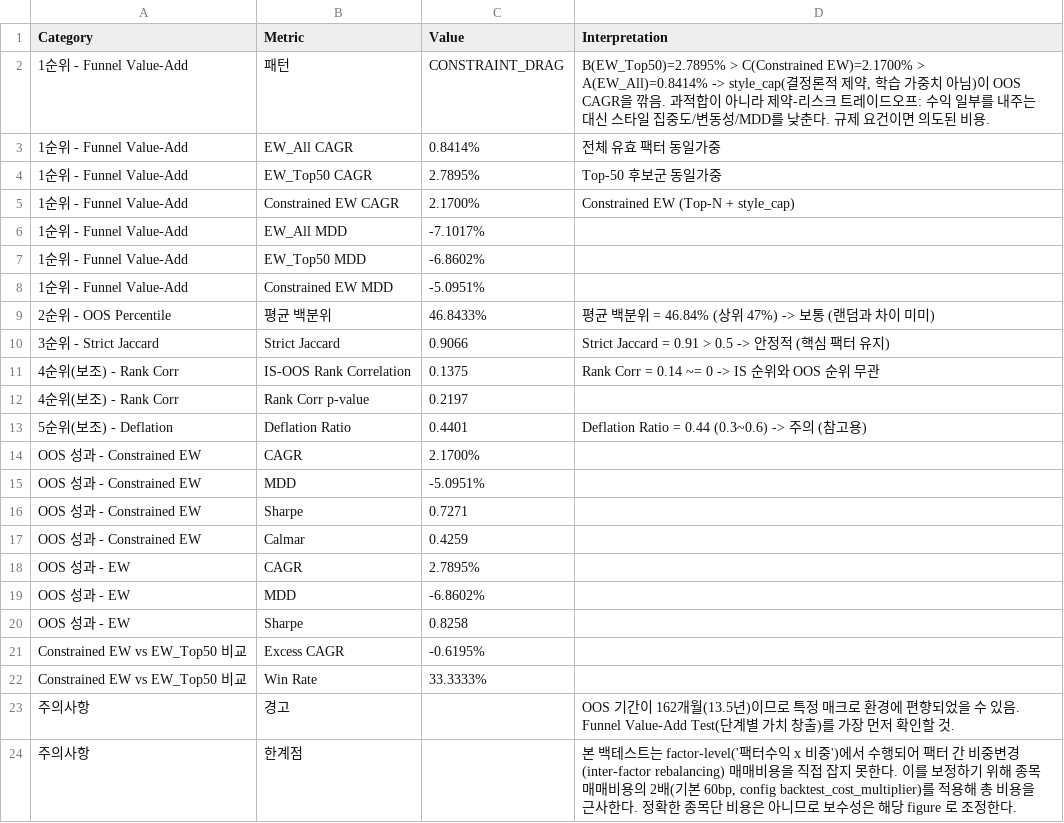
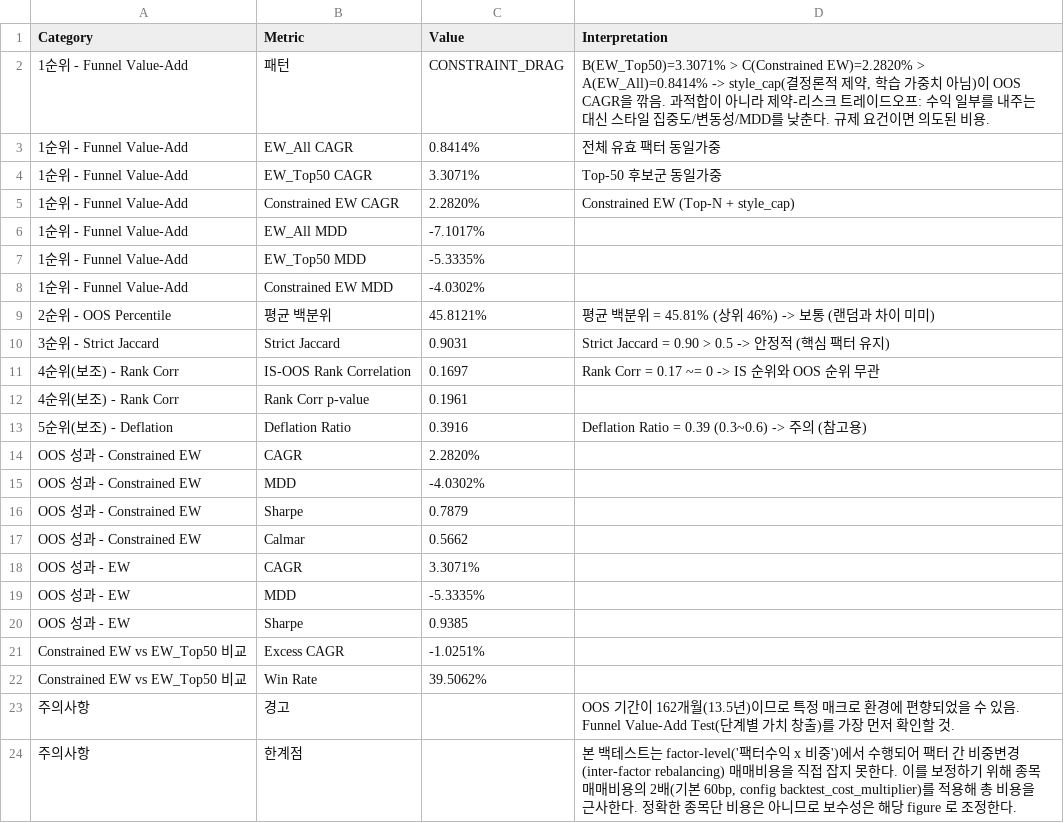
Before and after one commit to urhero/bok, a CSV file: output/overfit_diagnostics.csv, drawn as a sheet.

```diff
--- a/output/overfit_diagnostics.csv
+++ b/output/overfit_diagnostics.csv
@@ -1,23 +1,23 @@
 Category,Metric,Value,Interpretation
-1순위 - Funnel Value-Add,패턴,CONSTRAINT_DRAG,"B(EW_Top50)=2.7895% > C(Constrained EW)=2.1700% > A(EW_All)=0.8414% -> style_cap(결정론적 제약, 학습 가중치 아님)이 OOS CAGR을 깎음. 과적합이 아니라 제약-리스크 트레이드오프: 수익 일부를 내주는 대신 스타일 집중도/변동성/MDD를 낮춘다. 규제 요건이면 의도된 비용."
+1순위 - Funnel Value-Add,패턴,CONSTRAINT_DRAG,"B(EW_Top50)=3.3071% > C(Constrained EW)=2.2820% > A(EW_All)=0.8414% -> style_cap(결정론적 제약, 학습 가중치 아님)이 OOS CAGR을 깎음. 과적합이 아니라 제약-리스크 트레이드오프: 수익 일부를 내주는 대신 스타일 집중도/변동성/MDD를 낮춘다. 규제 요건이면 의도된 비용."
 1순위 - Funnel Value-Add,EW_All CAGR,0.8414%,전체 유효 팩터 동일가중
-1순위 - Funnel Value-Add,EW_Top50 CAGR,2.7895%,Top-50 후보군 동일가중
-1순위 - Funnel Value-Add,Constrained EW CAGR,2.1700%,Constrained EW (Top-N + style_cap)
+1순위 - Funnel Value-Add,EW_Top50 CAGR,3.3071%,Top-50 후보군 동일가중
+1순위 - Funnel Value-Add,Constrained EW CAGR,2.2820%,Constrained EW (Top-N + style_cap)
 1순위 - Funnel Value-Add,EW_All MDD,-7.1017%,
-1순위 - Funnel Value-Add,EW_Top50 MDD,-6.8602%,
-1순위 - Funnel Value-Add,Constrained EW MDD,-5.0951%,
-2순위 - OOS Percentile,평균 백분위,46.8433%,평균 백분위 = 46.84% (상위 47%) -> 보통 (랜덤과 차이 미미)
-3순위 - Strict Jaccard,Strict Jaccard,0.9066,Strict Jaccard = 0.91 > 0.5 -> 안정적 (핵심 팩터 유지)
-4순위(보조) - Rank Corr,IS-OOS Rank Correlation,0.1375,Rank Corr = 0.14 ~= 0 -> IS 순위와 OOS 순위 무관
-4순위(보조) - Rank Corr,Rank Corr p-value,0.2197,
-5순위(보조) - Deflation,Deflation Ratio,0.4401,Deflation Ratio = 0.44 (0.3~0.6) -> 주의 (참고용)
-OOS 성과 - Constrained EW,CAGR,2.1700%,
-OOS 성과 - Constrained EW,MDD,-5.0951%,
-OOS 성과 - Constrained EW,Sharpe,0.7271,
-OOS 성과 - Constrained EW,Calmar,0.4259,
-OOS 성과 - EW,CAGR,2.7895%,
-OOS 성과 - EW,MDD,-6.8602%,
-OOS 성과 - EW,Sharpe,0.8258,
-Constrained EW vs EW_Top50 비교,Excess CAGR,-0.6195%,
-Constrained EW vs EW_Top50 비교,Win Rate,33.3333%,
+1순위 - Funnel Value-Add,EW_Top50 MDD,-5.3335%,
+1순위 - Funnel Value-Add,Constrained EW MDD,-4.0302%,
+2순위 - OOS Percentile,평균 백분위,45.8121%,평균 백분위 = 45.81% (상위 46%) -> 보통 (랜덤과 차이 미미)
+3순위 - Strict Jaccard,Strict Jaccard,0.9031,Strict Jaccard = 0.90 > 0.5 -> 안정적 (핵심 팩터 유지)
+4순위(보조) - Rank Corr,IS-OOS Rank Correlation,0.1697,Rank Corr = 0.17 ~= 0 -> IS 순위와 OOS 순위 무관
+4순위(보조) - Rank Corr,Rank Corr p-value,0.1961,
+5순위(보조) - Deflation,Deflation Ratio,0.3916,Deflation Ratio = 0.39 (0.3~0.6) -> 주의 (참고용)
+OOS 성과 - Constrained EW,CAGR,2.2820%,
+OOS 성과 - Constrained EW,MDD,-4.0302%,
+OOS 성과 - Constrained EW,Sharpe,0.7879,
+OOS 성과 - Constrained EW,Calmar,0.5662,
+OOS 성과 - EW,CAGR,3.3071%,
+OOS 성과 - EW,MDD,-5.3335%,
+OOS 성과 - EW,Sharpe,0.9385,
+Constrained EW vs EW_Top50 비교,Excess CAGR,-1.0251%,
+Constrained EW vs EW_Top50 비교,Win Rate,39.5062%,
 주의사항,경고,,OOS 기간이 162개월(13.5년)이므로 특정 매크로 환경에 편향되었을 수 있음. Funnel Value-Add Test(단계별 가치 창출)를 가장 먼저 확인할 것.
```
Also changed, not shown: output/mp_weight_history/factor_styles_2026-05-31.csv, output/mp_weight_history/factor_weights_2026-05-31.csv, 16 other files.
